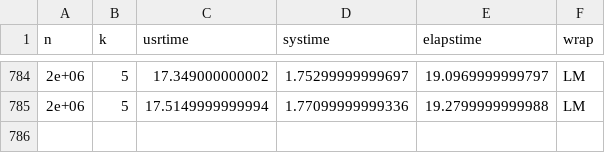
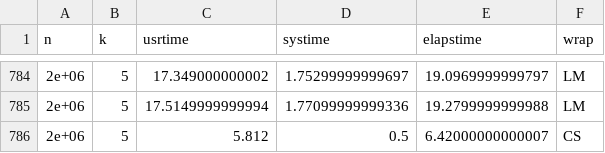
Before and after one commit to jarad/gpuModelSearch, a CSV file: timing/fittime.csv, drawn as a sheet; only a part is shown, gaps mark what is left out.

Commit message:
Fixed a small bug that caused one entry of the fittime data frame to be overwritten

```diff
--- a/timing/fittime.csv
+++ b/timing/fittime.csv
@@ -785 +785,2 @@
 "2e+06","5","17.5149999999994","1.77099999999336","19.2799999999988","LM"
+"2e+06","5","5.812","0.5","6.42000000000007","CS"
```
Also changed, not shown: 1 other file.
